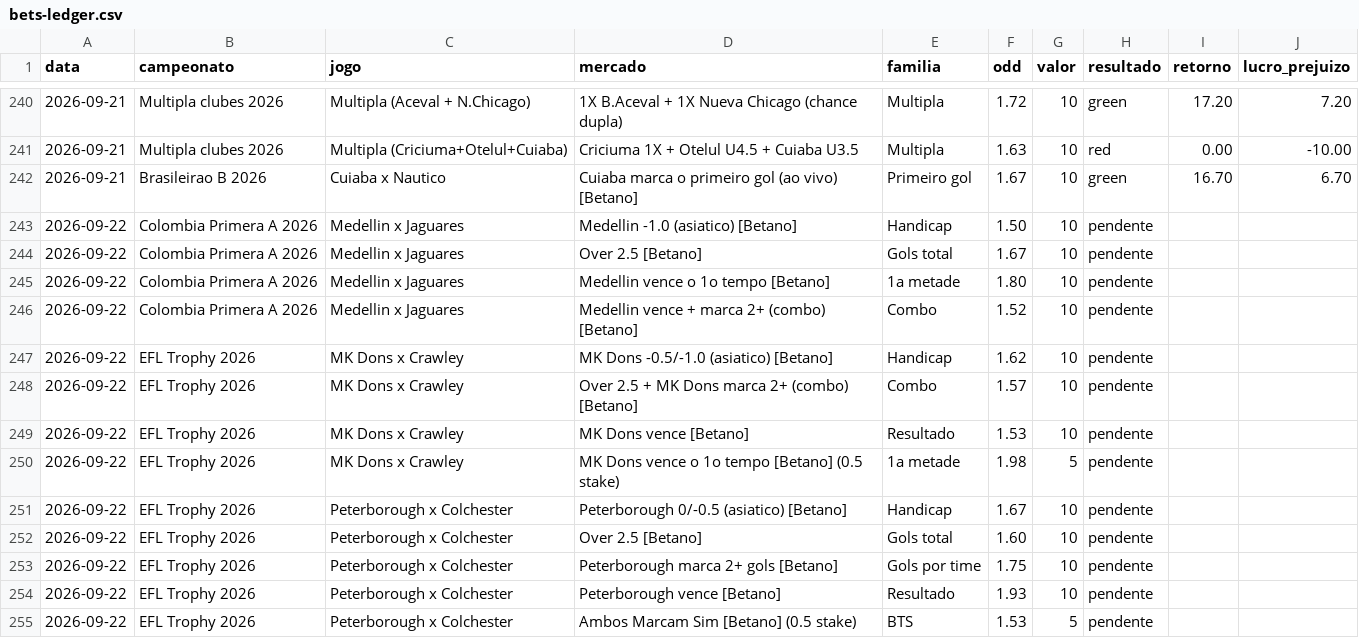
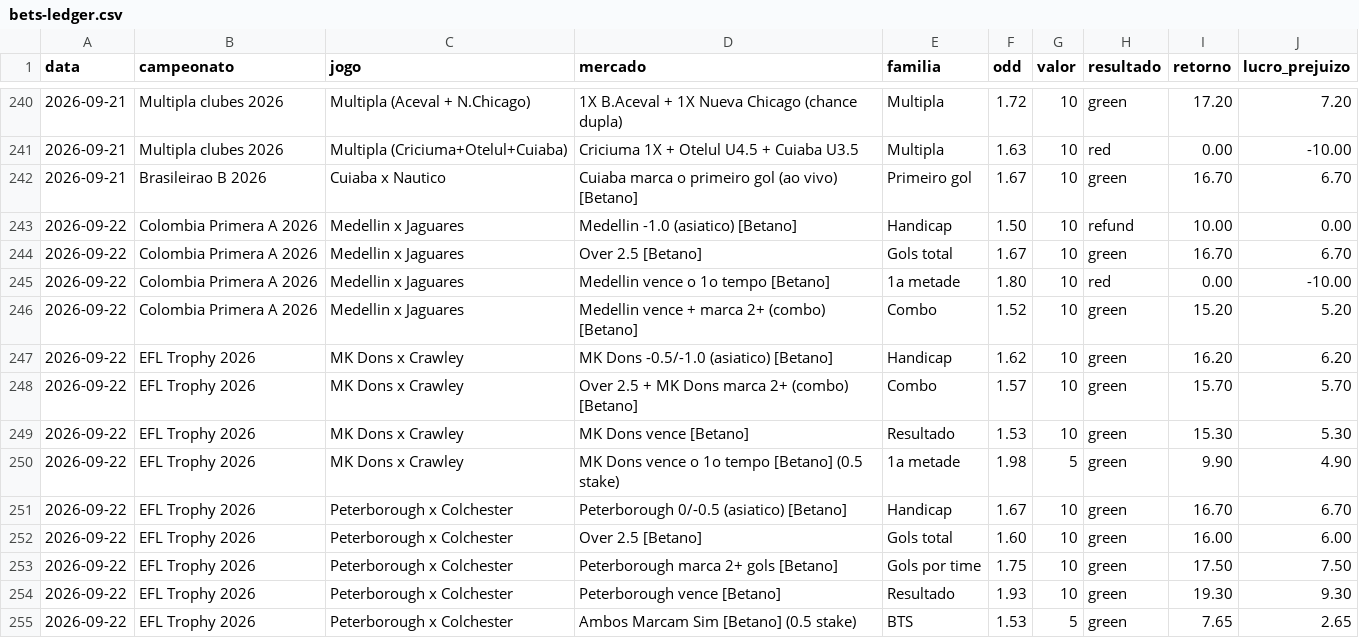
Before and after one commit to stivie77/bets-ledger2, a CSV file: bets-ledger.csv, drawn as a sheet; only a part is shown, gaps mark what is left out; the diff covers the shown part only.

```diff
--- a/bets-ledger.csv
+++ b/bets-ledger.csv
@@ -242,14 +242,14 @@ data,campeonato,jogo,mercado,familia,odd,valor,resultado,retorno,lucro_prejuizo
 2026-09-21,Brasileirao B 2026,Cuiaba x Nautico,Cuiaba marca o primeiro gol (ao vivo) [Betano],Primeiro gol,1.67,10,green,16.70,6.70
-2026-09-22,Colombia Primera A 2026,Medellin x Jaguares,Medellin -1.0 (asiatico) [Betano],Handicap,1.50,10,pendente,,
-2026-09-22,Colombia Primera A 2026,Medellin x Jaguares,Over 2.5 [Betano],Gols total,1.67,10,pendente,,
-2026-09-22,Colombia Primera A 2026,Medellin x Jaguares,Medellin vence o 1o tempo [Betano],1a metade,1.80,10,pendente,,
-2026-09-22,Colombia Primera A 2026,Medellin x Jaguares,Medellin vence + marca 2+ (combo) [Betano],Combo,1.52,10,pendente,,
-2026-09-22,EFL Trophy 2026,MK Dons x Crawley,MK Dons -0.5/-1.0 (asiatico) [Betano],Handicap,1.62,10,pendente,,
-2026-09-22,EFL Trophy 2026,MK Dons x Crawley,Over 2.5 + MK Dons marca 2+ (combo) [Betano],Combo,1.57,10,pendente,,
-2026-09-22,EFL Trophy 2026,MK Dons x Crawley,MK Dons vence [Betano],Resultado,1.53,10,pendente,,
-2026-09-22,EFL Trophy 2026,MK Dons x Crawley,MK Dons vence o 1o tempo [Betano] (0.5 stake),1a metade,1.98,5,pendente,,
-2026-09-22,EFL Trophy 2026,Peterborough x Colchester,Peterborough 0/-0.5 (asiatico) [Betano],Handicap,1.67,10,pendente,,
-2026-09-22,EFL Trophy 2026,Peterborough x Colchester,Over 2.5 [Betano],Gols total,1.60,10,pendente,,
-2026-09-22,EFL Trophy 2026,Peterborough x Colchester,Peterborough marca 2+ gols [Betano],Gols por time,1.75,10,pendente,,
-2026-09-22,EFL Trophy 2026,Peterborough x Colchester,Peterborough vence [Betano],Resultado,1.93,10,pendente,,
-2026-09-22,EFL Trophy 2026,Peterborough x Colchester,Ambos Marcam Sim [Betano] (0.5 stake),BTS,1.53,5,pendente,,
+2026-09-22,Colombia Primera A 2026,Medellin x Jaguares,Medellin -1.0 (asiatico) [Betano],Handicap,1.50,10,refund,10.00,0.00
+2026-09-22,Colombia Primera A 2026,Medellin x Jaguares,Over 2.5 [Betano],Gols total,1.67,10,green,16.70,6.70
+2026-09-22,Colombia Primera A 2026,Medellin x Jaguares,Medellin vence o 1o tempo [Betano],1a metade,1.80,10,red,0.00,-10.00
+2026-09-22,Colombia Primera A 2026,Medellin x Jaguares,Medellin vence + marca 2+ (combo) [Betano],Combo,1.52,10,green,15.20,5.20
+2026-09-22,EFL Trophy 2026,MK Dons x Crawley,MK Dons -0.5/-1.0 (asiatico) [Betano],Handicap,1.62,10,green,16.20,6.20
+2026-09-22,EFL Trophy 2026,MK Dons x Crawley,Over 2.5 + MK Dons marca 2+ (combo) [Betano],Combo,1.57,10,green,15.70,5.70
+2026-09-22,EFL Trophy 2026,MK Dons x Crawley,MK Dons vence [Betano],Resultado,1.53,10,green,15.30,5.30
+2026-09-22,EFL Trophy 2026,MK Dons x Crawley,MK Dons vence o 1o tempo [Betano] (0.5 stake),1a metade,1.98,5,green,9.90,4.90
+2026-09-22,EFL Trophy 2026,Peterborough x Colchester,Peterborough 0/-0.5 (asiatico) [Betano],Handicap,1.67,10,green,16.70,6.70
+2026-09-22,EFL Trophy 2026,Peterborough x Colchester,Over 2.5 [Betano],Gols total,1.60,10,green,16.00,6.00
+2026-09-22,EFL Trophy 2026,Peterborough x Colchester,Peterborough marca 2+ gols [Betano],Gols por time,1.75,10,green,17.50,7.50
+2026-09-22,EFL Trophy 2026,Peterborough x Colchester,Peterborough vence [Betano],Resultado,1.93,10,green,19.30,9.30
+2026-09-22,EFL Trophy 2026,Peterborough x Colchester,Ambos Marcam Sim [Betano] (0.5 stake),BTS,1.53,5,green,7.65,2.65
```
Also changed, not shown: 12 edited cells elsewhere in this file.
